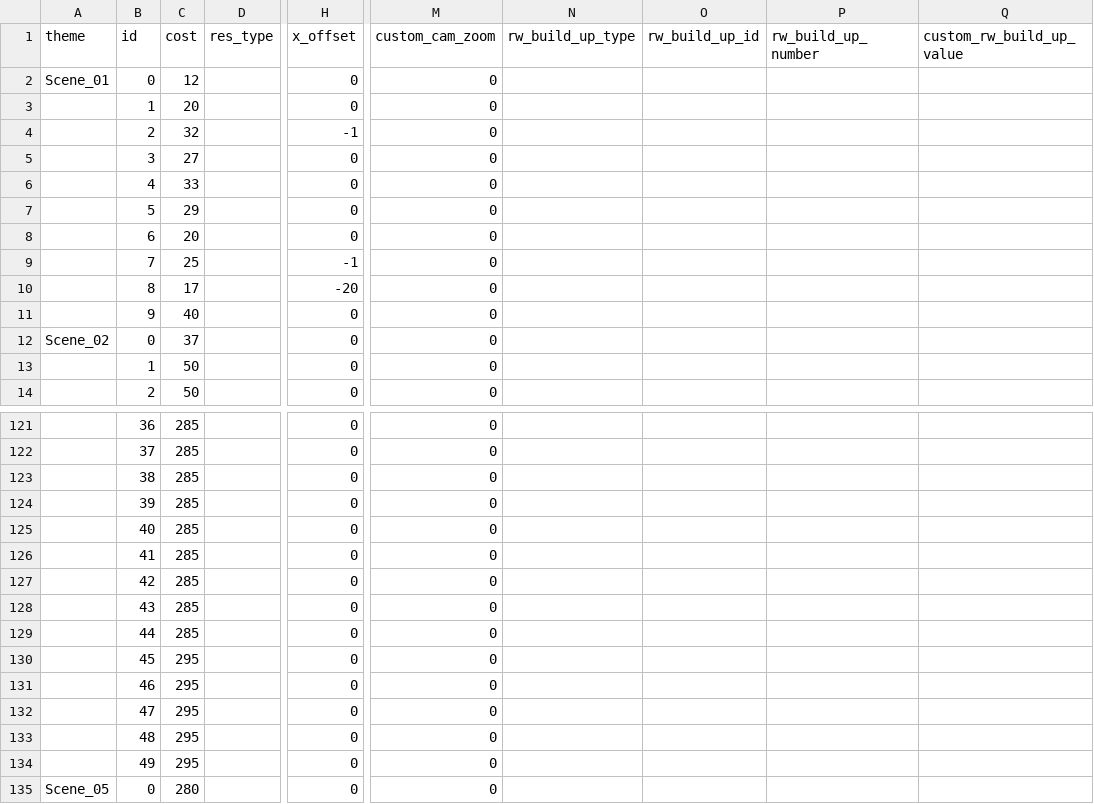
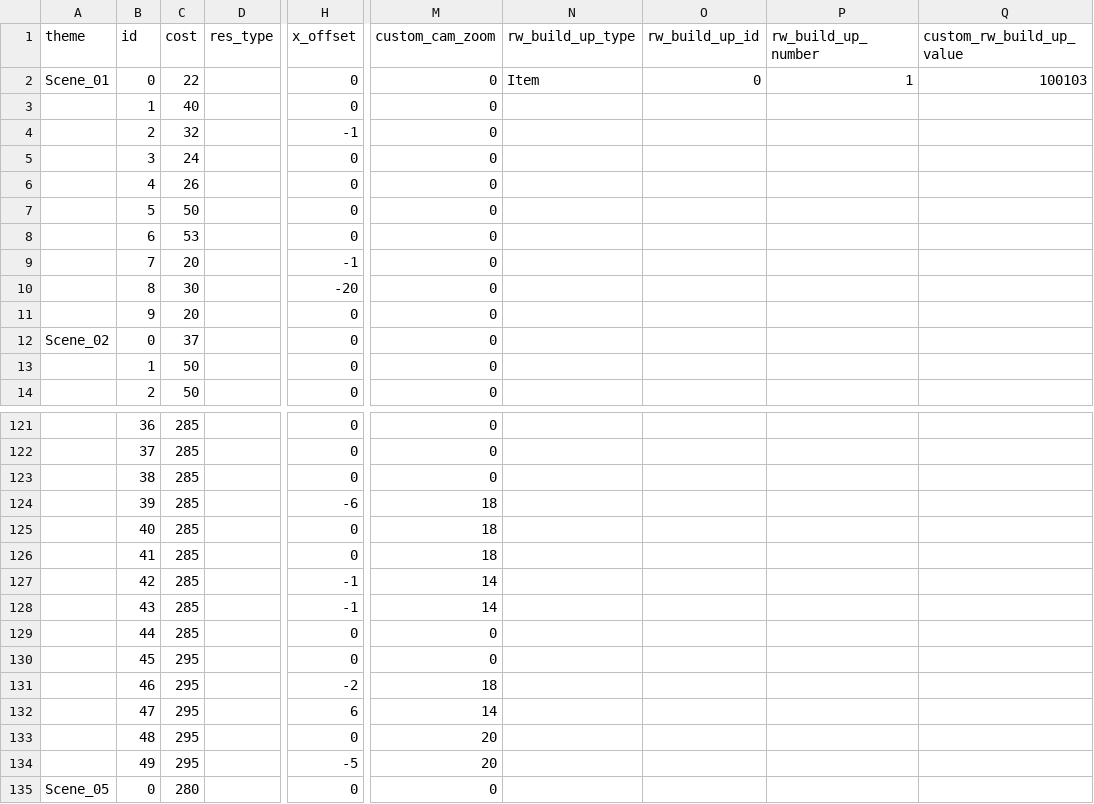
Before and after one commit to giangnb-cmyk/m1-dashboard-balancing, a CSV file: Csv/Core/BuildUpGoal/BuildUpGoalData.csv, drawn as a sheet; only a part is shown, gaps mark what is left out; the diff covers the shown part only; the diff names each change by its address in the sheet, - before the commit and + after, or states it on an @@ line.

```diff
--- a/Csv/Core/BuildUpGoal/BuildUpGoalData.csv
+++ b/Csv/Core/BuildUpGoal/BuildUpGoalData.csv
-C2 (cost): 12
+C2 (cost): 22
-N2 (rw_build_up_type): (empty)
+N2 (rw_build_up_type): Item
-O2 (rw_build_up_id): (empty)
+O2 (rw_build_up_id): 0
-P2 (rw_build_up_number): (empty)
+P2 (rw_build_up_number): 1
-Q2 (custom_rw_build_up_value): (empty)
+Q2 (custom_rw_build_up_value): 100103
-C3 (cost): 20
+C3 (cost): 40
-C5 (cost): 27
+C5 (cost): 24
-C6 (cost): 33
+C6 (cost): 26
-C7 (cost): 29
+C7 (cost): 50
-C8 (cost): 20
+C8 (cost): 53
-C9 (cost): 25
+C9 (cost): 20
-C10 (cost): 17
+C10 (cost): 30
-C11 (cost): 40
+C11 (cost): 20
-H124 (x_offset): 0
+H124 (x_offset): -6
-M124:M126 (custom_cam_zoom): 0
+M124:M126 (custom_cam_zoom): 18
-H127:H128 (x_offset): 0
+H127:H128 (x_offset): -1
-M127:M128 (custom_cam_zoom): 0
+M127:M128 (custom_cam_zoom): 14
-H131 (x_offset): 0
+H131 (x_offset): -2
-M131 (custom_cam_zoom): 0
+M131 (custom_cam_zoom): 18
-H132 (x_offset): 0
+H132 (x_offset): 6
-M132 (custom_cam_zoom): 0
+M132 (custom_cam_zoom): 14
-M133:M134 (custom_cam_zoom): 0
+M133:M134 (custom_cam_zoom): 20
-H134 (x_offset): 0
+H134 (x_offset): -5
```
Also changed, not shown: 23 edited cells elsewhere in this file, Csv/Core/BuildUpGoal/BuildUpGoalRewardBonus.csv, Csv/Core/ItemIdentify/ItemCurrency.csv, 44 other files.
